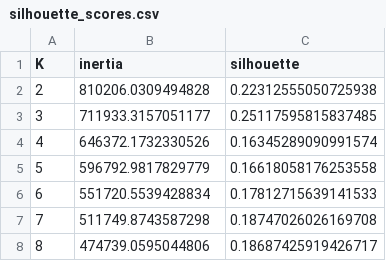
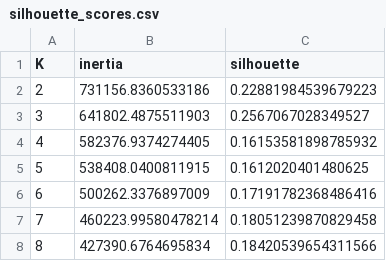
Before and after one commit to BRomanman/Spotify_ML, a CSV file: Spotify_ML_eva2/output/Modelos/silhouette_scores.csv, drawn as a sheet.

```diff
--- a/Spotify_ML_eva2/output/Modelos/silhouette_scores.csv
+++ b/Spotify_ML_eva2/output/Modelos/silhouette_scores.csv
@@ -1,8 +1,8 @@
 K,inertia,silhouette
-2,810206.0309494828,0.22312555050725938
-3,711933.3157051177,0.25117595815837485
-4,646372.1732330526,0.16345289090991574
-5,596792.9817829779,0.16618058176253558
-6,551720.5539428834,0.17812715639141533
-7,511749.8743587298,0.18747026026169708
-8,474739.0595044806,0.18687425919426717
+2,731156.8360533186,0.22881984539679223
+3,641802.4875511903,0.2567067028349527
+4,582376.9374274405,0.16153581898785932
+5,538408.0400811915,0.1612020401480625
+6,500262.3376897009,0.17191782368486416
+7,460223.99580478214,0.18051239870829458
+8,427390.6764695834,0.18420539654311566
```
Also changed, not shown: Spotify_ML_eva2/output/Modelos/perfil_clusters.csv, 55 other files.
